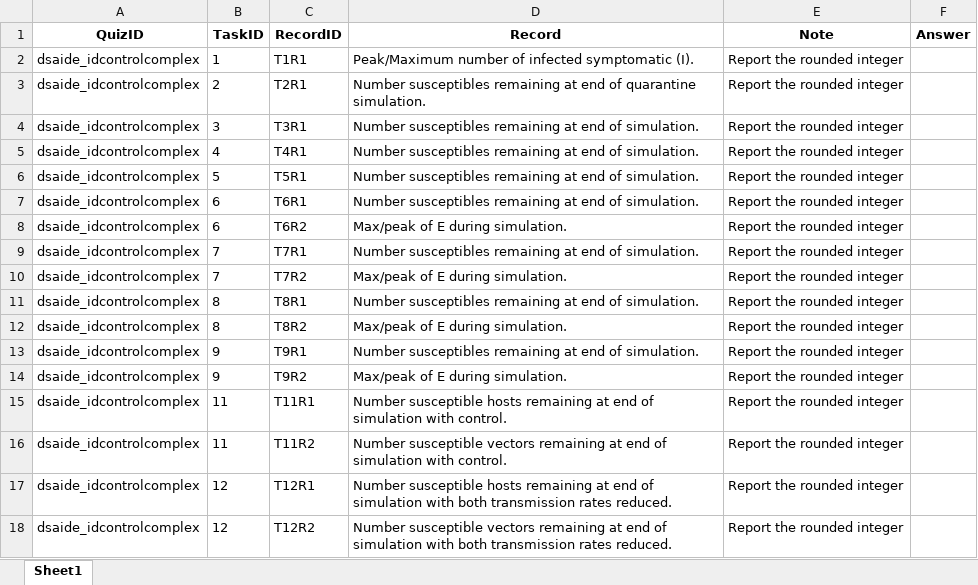
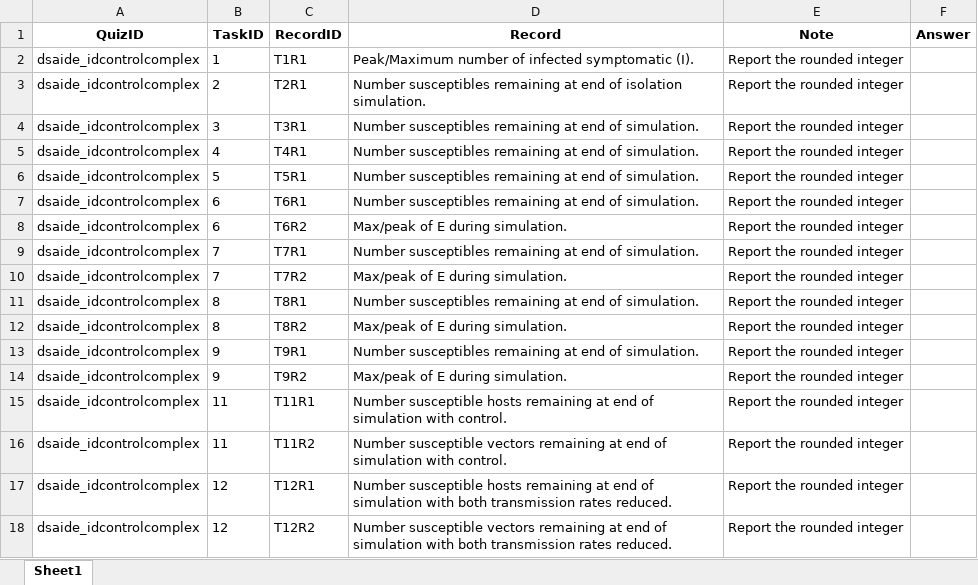
Before and after one commit to daileyco/stagingcourse, an Excel workbook: quizsheets/dsaide_idcontrolcomplex.xlsx, sheet Sheet1, drawn as a sheet; values as stored, in another font and other column widths than the file's, no borders; the diff names each change by its address in the sheet, - before the commit and + after, or states it on an @@ line.

Commit message:
add sheets

```diff
--- a/quizsheets/dsaide_idcontrolcomplex.xlsx (sheet Sheet1)
+++ b/quizsheets/dsaide_idcontrolcomplex.xlsx (sheet Sheet1)
-D3 (Record): …end of quarantine simulation.
+D3 (Record): …end of isolation simulation.
```
Also changed, not shown: quizsheets/dsaide_idcontrolmultioutbreak.xlsx, quizsheets/dsaide_idcontrolvaccine.xlsx, 26 other files.
